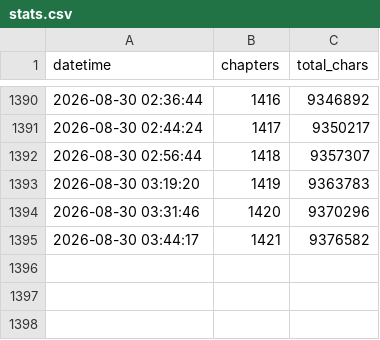
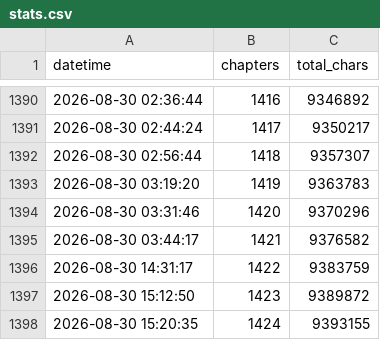
Before and after one commit to utata13/ars-incompleta, a CSV file: stats.csv, drawn as a sheet; only a part is shown, gaps mark what is left out; the diff names each change by its address in the sheet, - before the commit and + after, or states it on an @@ line.

```diff
--- a/stats.csv
+++ b/stats.csv
+row 1396: 2026-08-30 14:31:17 | 1422 | 9383759
+row 1397: 2026-08-30 15:12:50 | 1423 | 9389872
+row 1398: 2026-08-30 15:20:35 | 1424 | 9393155
```
Also changed, not shown: 3 other files.
